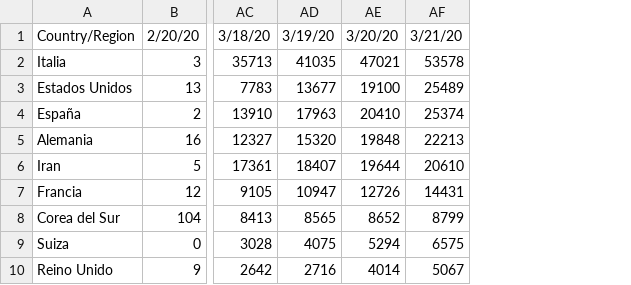
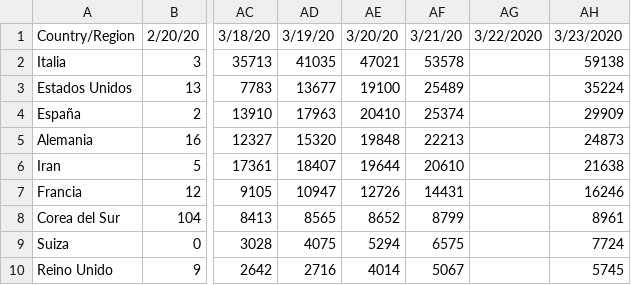
Before and after one commit to nachotronic/covid19, a CSV file: curva_paises.csv, drawn as a sheet; only a part is shown, gaps mark what is left out; the diff names each change by its address in the sheet, - before the commit and + after, or states it on an @@ line.

Commit message:
Add files via upload

```diff
--- a/curva_paises.csv
+++ b/curva_paises.csv
+column AG, row 1: 3/22/2020
+column AH, rows 1-10: 3/23/2020 | 59138 | 35224 | 29909 | 24873 | 21638 | 16246 | 8961 | 7724 | 5745
```
